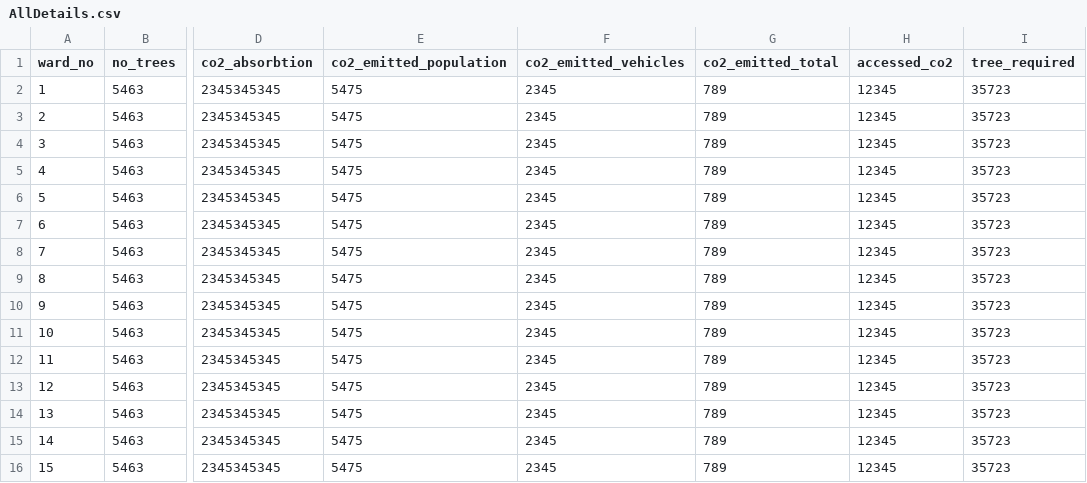
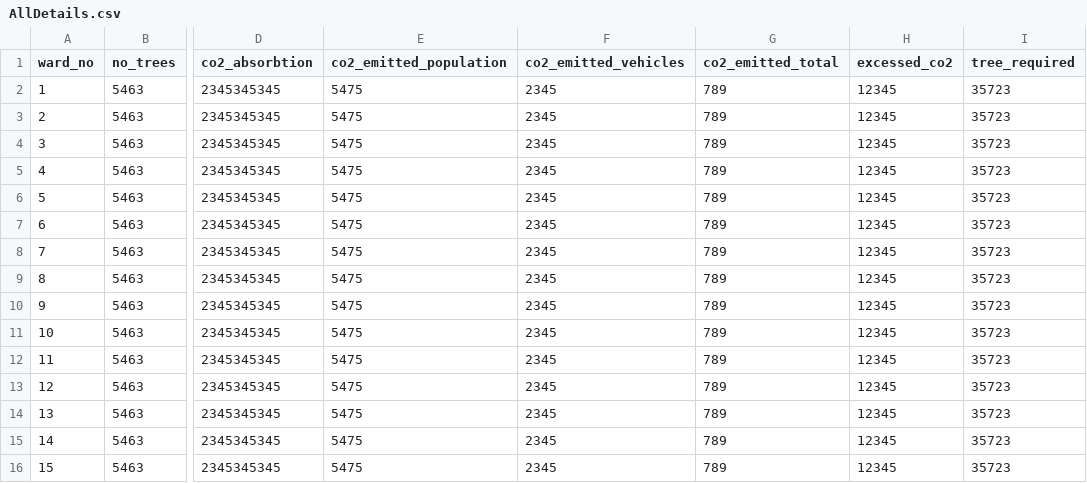
Before and after one commit to abhishekHedaoo/Technothon_Back_End, a CSV file: Datasets/AllDetails.csv, drawn as a sheet; only a part is shown, gaps mark what is left out; the diff names each change by its address in the sheet, - before the commit and + after, or states it on an @@ line.

Commit message:
changed variable name from accessed_co2 to excessed_co2 from model and resources of Details and also from alldetails.csv file

```diff
--- a/Datasets/AllDetails.csv
+++ b/Datasets/AllDetails.csv
-H1: accessed_co2
+H1: excessed_co2
```
Also changed, not shown: 2 other files.
